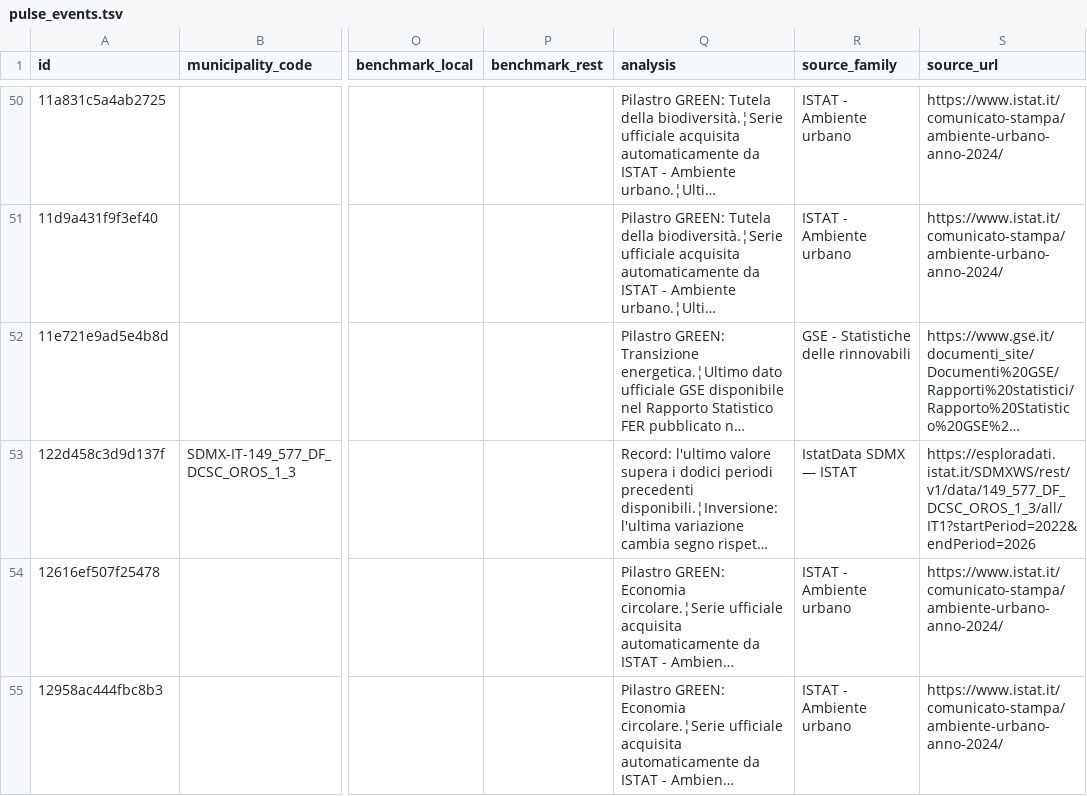
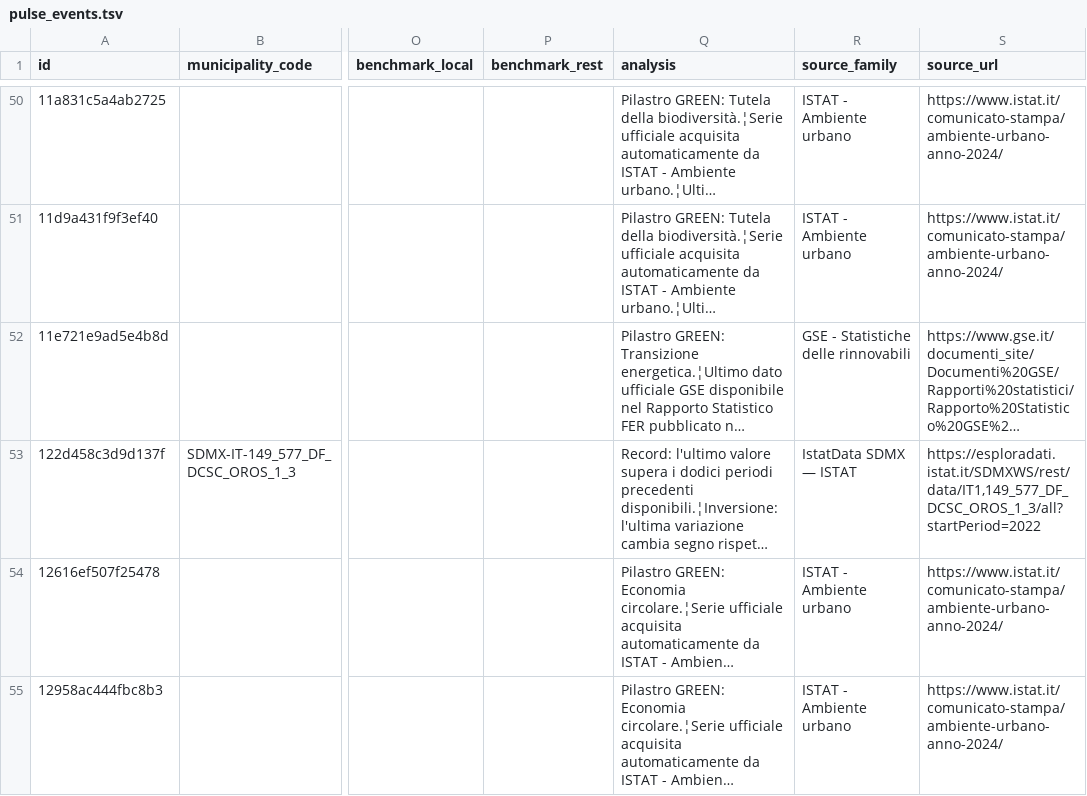
Before and after one commit to AppInRome/ISTAT-PULSE-DATA, a TSV file: data/pulse_events.tsv, drawn as a sheet; only a part is shown, gaps mark what is left out; long unchanged cells end in …; the diff covers the shown part only; the diff names each change by its address in the sheet, - before the commit and + after, or states it on an @@ line.

```diff
--- a/data/pulse_events.tsv
+++ b/data/pulse_events.tsv
-S53 (source_url): https://esploradati.istat.it/SDMXWS/rest/v1/data/149_577_DF_DCSC_OROS_1_3/all/IT1?startPeriod=2022&endPeriod=2026
+S53 (source_url): https://esploradati.istat.it/SDMXWS/rest/data/IT1,149_577_DF_DCSC_OROS_1_3/all?startPeriod=2022
```
Also changed, not shown: 2 added rows elsewhere in this file, data/pulse_events_sdmx_last_good.tsv, 14 other files.
